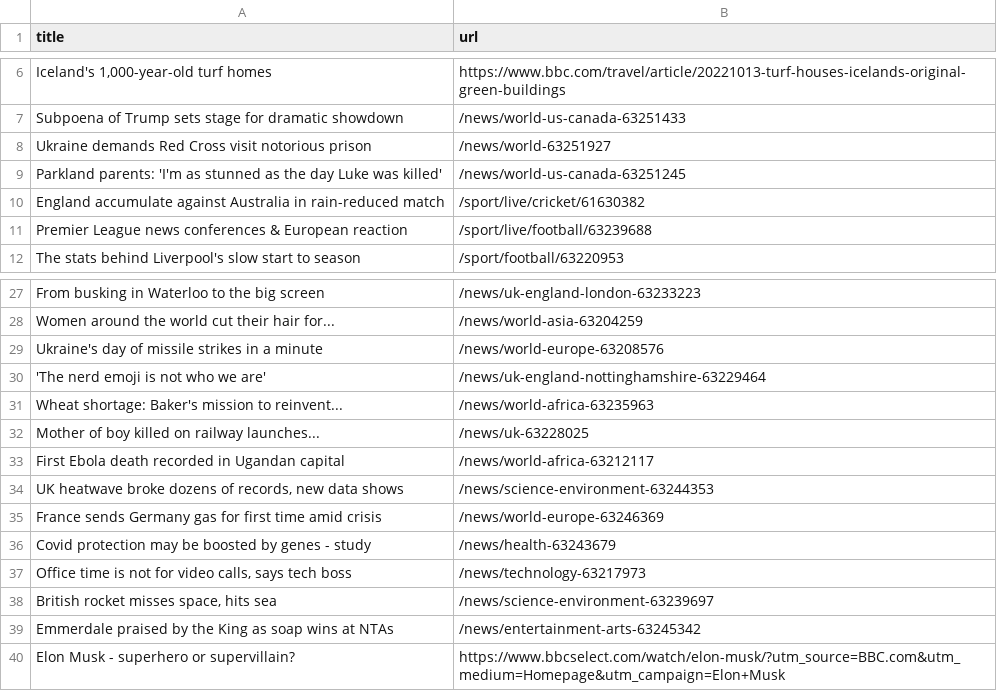
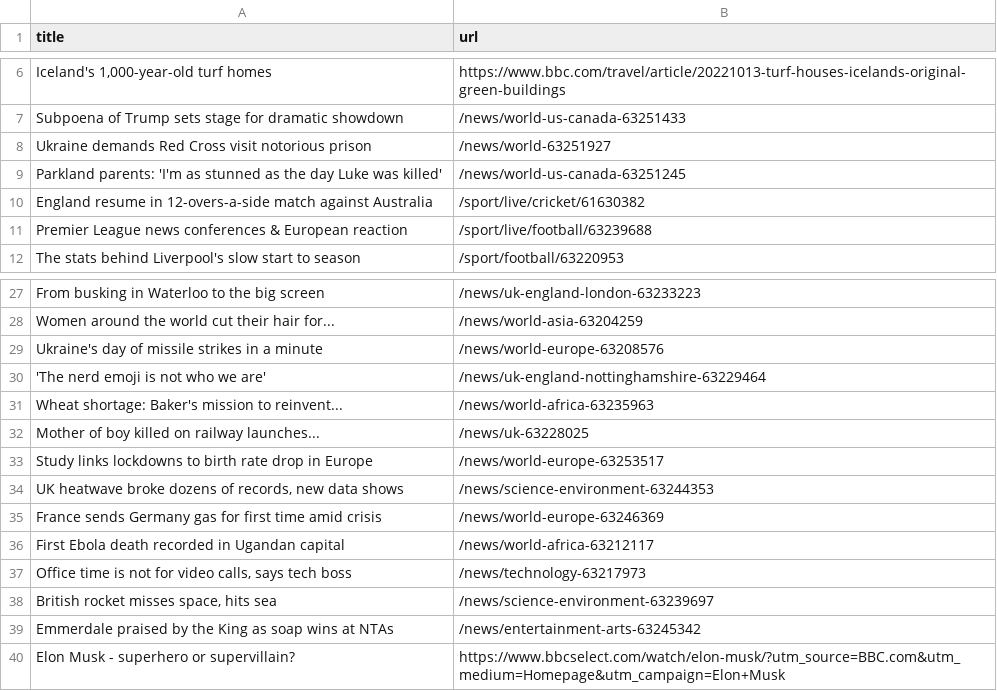
Before and after one commit to amanda-chn/automatic-scraper-bbc, a CSV file: bbc.csv, drawn as a sheet; only a part is shown, gaps mark what is left out.

```diff
--- a/bbc.csv
+++ b/bbc.csv
@@ -9,3 +9,3 @@ Ukraine demands Red Cross visit notorious prison,/news/world-63251927
 Parkland parents: 'I'm as stunned as the day Luke was killed',/news/world-us-canada-63251245
-England accumulate against Australia in rain-reduced match,/sport/live/cricket/61630382
+England resume in 12-overs-a-side match against Australia,/sport/live/cricket/61630382
 Premier League news conferences & European reaction,/sport/live/football/63239688
@@ -32,6 +32,6 @@ Wheat shortage: Baker's mission to reinvent...,/news/world-africa-63235963
 Mother of boy killed on railway launches...,/news/uk-63228025
-First Ebola death recorded in Ugandan capital,/news/world-africa-63212117
+Study links lockdowns to birth rate drop in Europe,/news/world-europe-63253517
 "UK heatwave broke dozens of records, new data shows",/news/science-environment-63244353
 France sends Germany gas for first time amid crisis,/news/world-europe-63246369
-Covid protection may be boosted by genes - study,/news/health-63243679
+First Ebola death recorded in Ugandan capital,/news/world-africa-63212117
 "Office time is not for video calls, says tech boss",/news/technology-63217973
```
